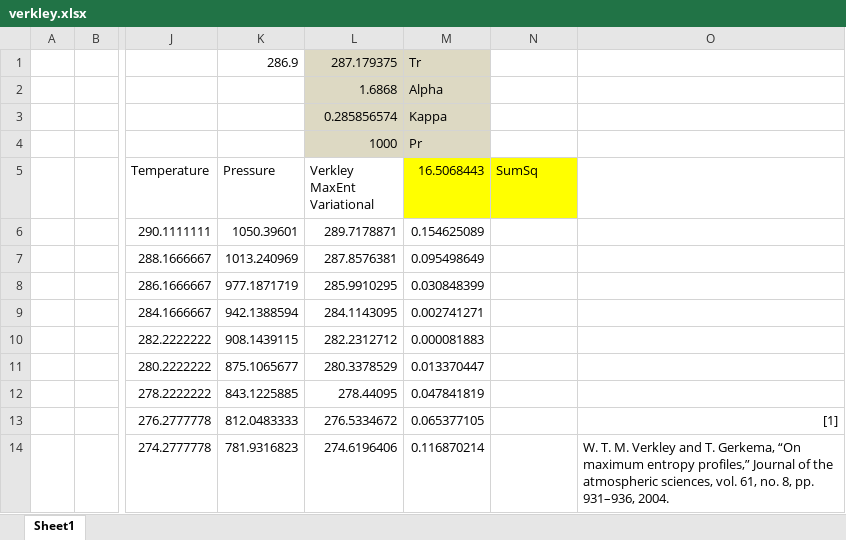
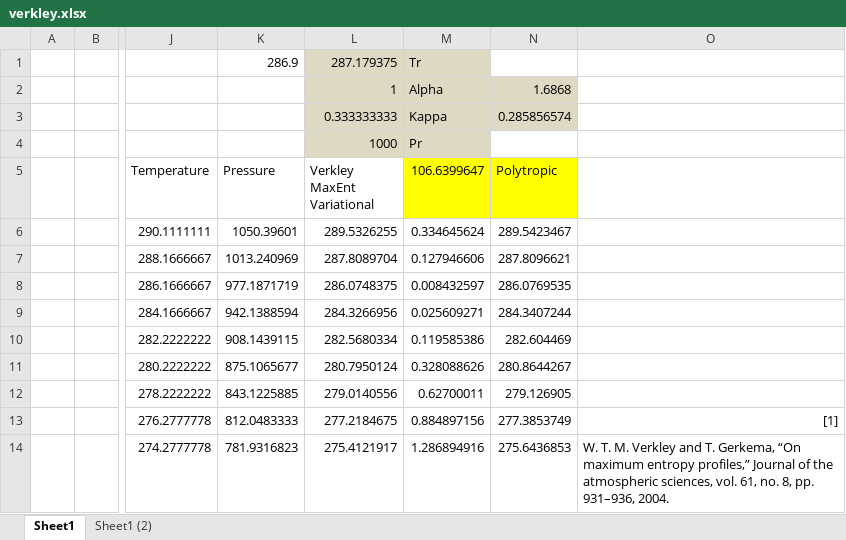
Before and after one commit to pukpr/context, an Excel workbook: dynamic_context_server/ref/foundation/climate/verkley.xlsx, sheet Sheet1, drawn as a sheet; only a part is shown, gaps mark what is left out; values as stored, in another font and other column widths than the file's, no borders; charts and pictures not drawn; removed rows and columns are numbered as before the commit, all else as after; rows hold the shown columns only; the diff covers the shown part only; the diff names each change by its address in the sheet, - before the commit and + after, or states it on an @@ line.

```diff
--- a/dynamic_context_server/ref/foundation/climate/verkley.xlsx (sheet Sheet1)
+++ b/dynamic_context_server/ref/foundation/climate/verkley.xlsx (sheet Sheet1)
+sheet tab: Sheet1 (2)
-L2 (Verkley MaxEnt Variational): 1.6868
+L2 (Verkley MaxEnt Variational): 1
-N2 (Polytropic): (empty)
+N2 (Polytropic): 1.6868
-N2 fill: none
+N2 fill: #DDD9C3
-row 3:  |  |  |  | 0.285856574 | Kappa
+row 3:  |  |  |  | 0.333333333 | Kappa | 0.285856574
-M5: 16.5068443
+M5: 106.6399647
-N5: SumSq
+N5: Polytropic
-L6 (Verkley MaxEnt Variational): 289.7178871
+L6 (Verkley MaxEnt Variational): 289.5326255
-M6 (106.6399647): 0.154625089
+M6 (106.6399647): 0.334645624
-N6 (Polytropic): (empty)
+N6 (Polytropic): 289.5423467
-L7 (Verkley MaxEnt Variational): 287.8576381
+L7 (Verkley MaxEnt Variational): 287.8089704
-M7 (106.6399647): 0.095498649
+M7 (106.6399647): 0.127946606
-N7 (Polytropic): (empty)
+N7 (Polytropic): 287.8096621
-L8 (Verkley MaxEnt Variational): 285.9910295
+L8 (Verkley MaxEnt Variational): 286.0748375
-M8 (106.6399647): 0.030848399
+M8 (106.6399647): 0.008432597
-N8 (Polytropic): (empty)
+N8 (Polytropic): 286.0769535
-L9 (Verkley MaxEnt Variational): 284.1143095
+L9 (Verkley MaxEnt Variational): 284.3266956
-M9 (106.6399647): 0.002741271
+M9 (106.6399647): 0.025609271
-N9 (Polytropic): (empty)
+N9 (Polytropic): 284.3407244
-L10 (Verkley MaxEnt Variational): 282.2312712
+L10 (Verkley MaxEnt Variational): 282.5680334
-M10 (106.6399647): 0.000081883
+M10 (106.6399647): 0.119585386
-N10 (Polytropic): (empty)
+N10 (Polytropic): 282.604469
-L11 (Verkley MaxEnt Variational): 280.3378529
+L11 (Verkley MaxEnt Variational): 280.7950124
-M11 (106.6399647): 0.013370447
+M11 (106.6399647): 0.328088626
-N11 (Polytropic): (empty)
+N11 (Polytropic): 280.8644267
-L12 (Verkley MaxEnt Variational): 278.44095
+L12 (Verkley MaxEnt Variational): 279.0140556
-M12 (106.6399647): 0.047841819
+M12 (106.6399647): 0.62700011
-N12 (Polytropic): (empty)
+N12 (Polytropic): 279.126905
-L13 (Verkley MaxEnt Variational): 276.5334672
+L13 (Verkley MaxEnt Variational): 277.2184675
-M13 (106.6399647): 0.065377105
+M13 (106.6399647): 0.884897156
-N13 (Polytropic): (empty)
+N13 (Polytropic): 277.3853749
-L14 (Verkley MaxEnt Variational): 274.6196406
+L14 (Verkley MaxEnt Variational): 275.4121917
-M14 (106.6399647): 0.116870214
+M14 (106.6399647): 1.286894916
-N14 (Polytropic): (empty)
+N14 (Polytropic): 275.6436853
```
Also changed, not shown: 90 edited cells elsewhere in this sheet, charts or pictures, dynamic_context_server/ref/foundation/climate/climate_planets.xlsx, 7 other files.
